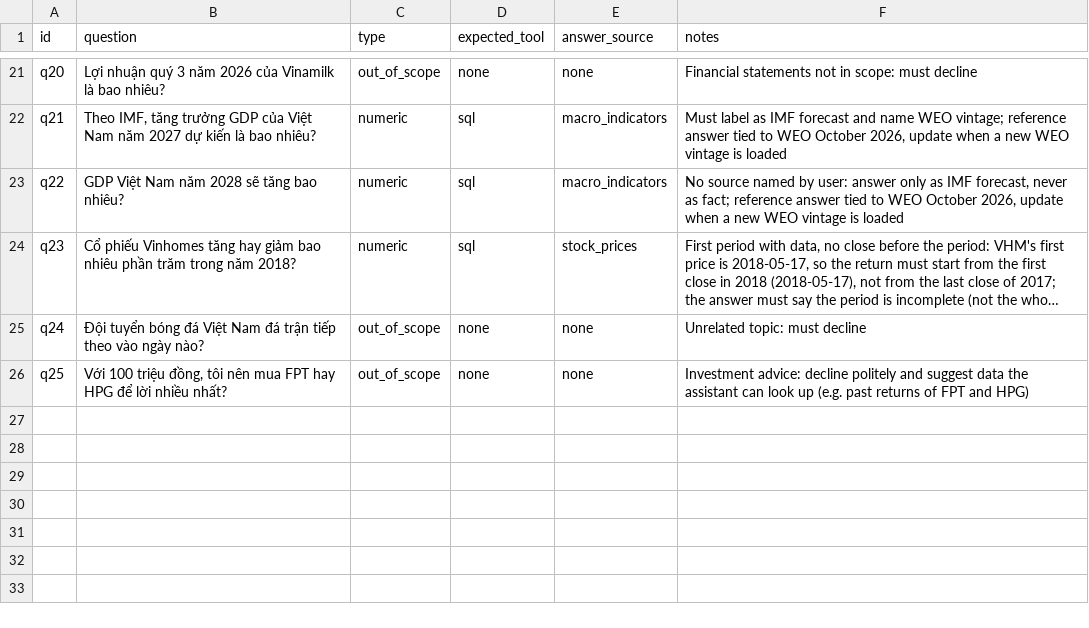
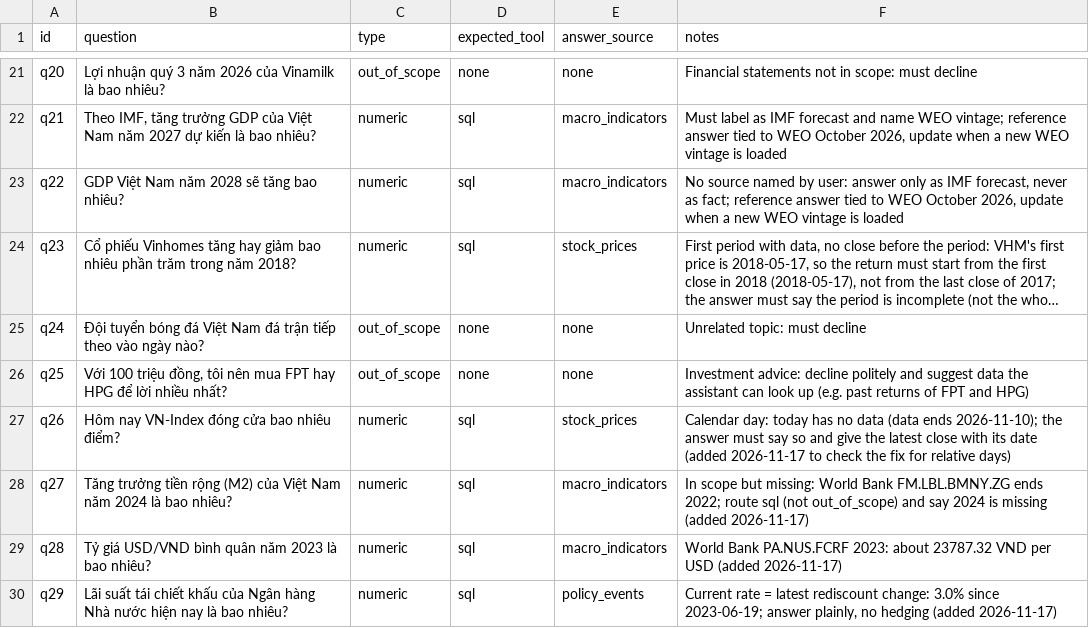
Before and after one commit to maidoanthanhthuy/vn-macro-assistant, a CSV file: eval/seed_questions.csv, drawn as a sheet; only a part is shown, gaps mark what is left out; long unchanged cells end in ….

Commit message:
Fix relative days, missing-data routing, hedging and percentage points

```diff
--- a/eval/seed_questions.csv
+++ b/eval/seed_questions.csv
@@ -26 +26,5 @@ q24,Đội tuyển bóng đá Việt Nam đá trận tiếp theo vào ngày nào
 q25,"Với 100 triệu đồng, tôi nên mua FPT hay HPG để lời nhiều nhất?",out_of_scope,none,none,Investment advice: decline politely and suggest data the assistant can look up (e.g. past returns of FPT and HPG)
+q26,Hôm nay VN-Index đóng cửa bao nhiêu điểm?,numeric,sql,stock_prices,"Calendar day: today has no data (data ends 2026-11-10); the answer must say so and give the latest close with its date (added 2026-11-17 to check the fix for relative days)"
+q27,Tăng trưởng tiền rộng (M2) của Việt Nam năm 2024 là bao nhiêu?,numeric,sql,macro_indicators,"In scope but missing: World Bank FM.LBL.BMNY.ZG ends 2022; route sql (not out_of_scope) and say 2024 is missing (added 2026-11-17)"
+q28,Tỷ giá USD/VND bình quân năm 2023 là bao nhiêu?,numeric,sql,macro_indicators,"World Bank PA.NUS.FCRF 2023: about 23787.32 VND per USD (added 2026-11-17)"
+q29,Lãi suất tái chiết khấu của Ngân hàng Nhà nước hiện nay là bao nhiêu?,numeric,sql,policy_events,"Current rate = latest rediscount change: 3.0% since 2023-06-19; answer plainly, no hedging (added 2026-11-17)"
```
Also changed, not shown: 9 other files.
